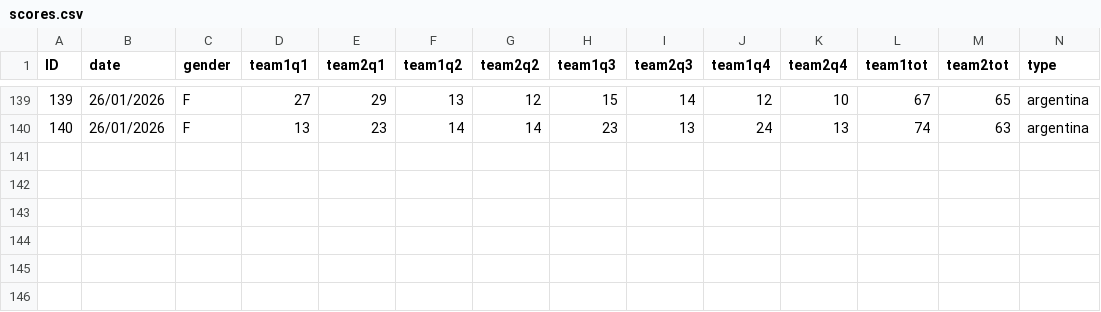
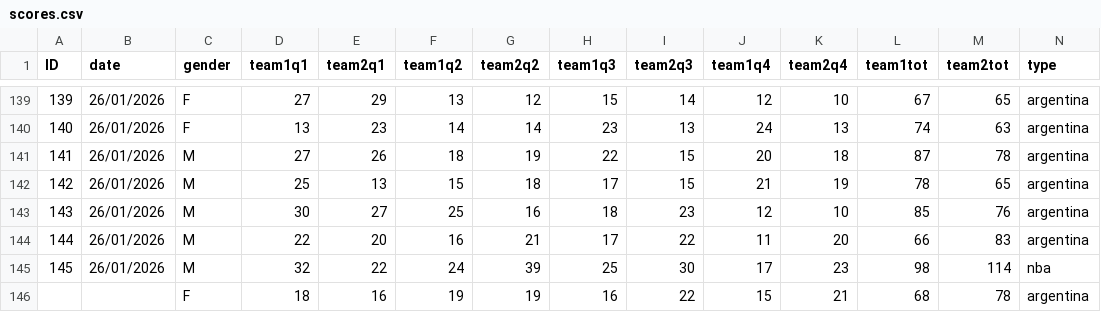
Before and after one commit to mhmdparichehreh/nba-scores, a CSV file: data/scores.csv, drawn as a sheet; only a part is shown, gaps mark what is left out; the diff names each change by its address in the sheet, - before the commit and + after, or states it on an @@ line.

Commit message:
update data

```diff
--- a/data/scores.csv
+++ b/data/scores.csv
+row 141: 141 | 26/01/2026 | M | 27 | 26 | 18 | 19 | 22 | 15 | 20 | 18 | 87 | 78 | argentina
+row 142: 142 | 26/01/2026 | M | 25 | 13 | 15 | 18 | 17 | 15 | 21 | 19 | 78 | 65 | argentina
+row 143: 143 | 26/01/2026 | M | 30 | 27 | 25 | 16 | 18 | 23 | 12 | 10 | 85 | 76 | argentina
+row 144: 144 | 26/01/2026 | M | 22 | 20 | 16 | 21 | 17 | 22 | 11 | 20 | 66 | 83 | argentina
+row 145: 145 | 26/01/2026 | M | 32 | 22 | 24 | 39 | 25 | 30 | 17 | 23 | 98 | 114 | nba
+row 146:  |  | F | 18 | 16 | 19 | 19 | 16 | 22 | 15 | 21 | 68 | 78 | argentina
```
